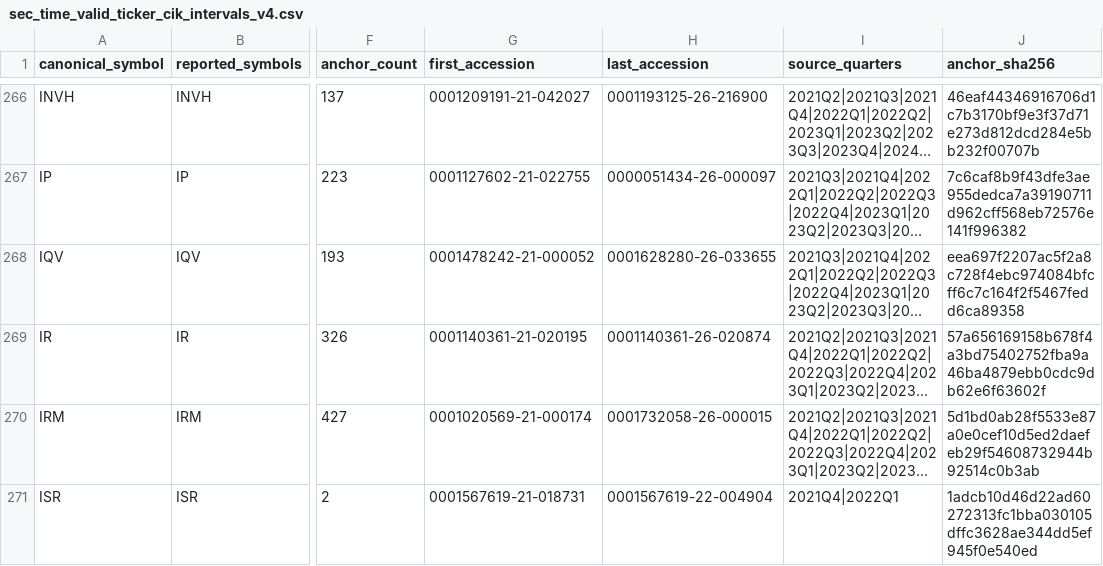
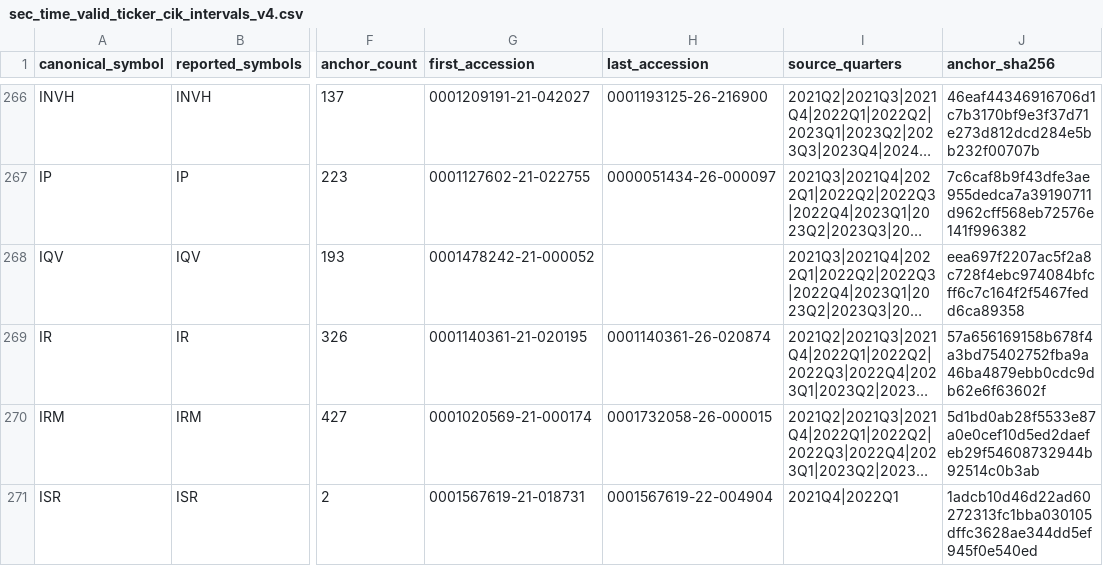
Before and after one commit to herdsignal/herdsignal, a CSV file: data/reports/sec_time_valid_ticker_cik_intervals_v4.csv, drawn as a sheet; only a part is shown, gaps mark what is left out; long unchanged cells end in …; the diff covers the shown part only; the diff names each change by its address in the sheet, - before the commit and + after, or states it on an @@ line.

```diff
--- a/data/reports/sec_time_valid_ticker_cik_intervals_v4.csv
+++ b/data/reports/sec_time_valid_ticker_cik_intervals_v4.csv
-H268 (last_accession): 0001628280-26-033655
+H268 (last_accession): (empty)
```
Also changed, not shown: 7 edited cells elsewhere in this file, 8 other files.
